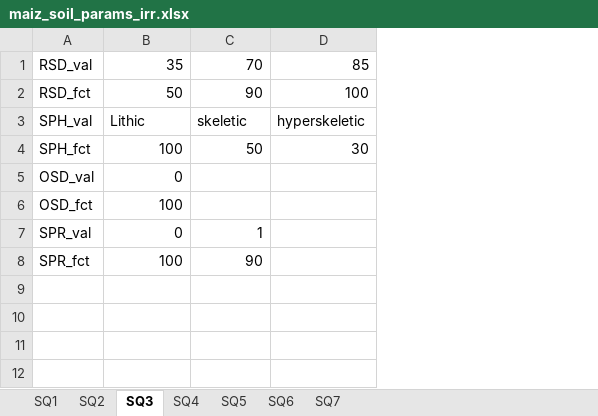
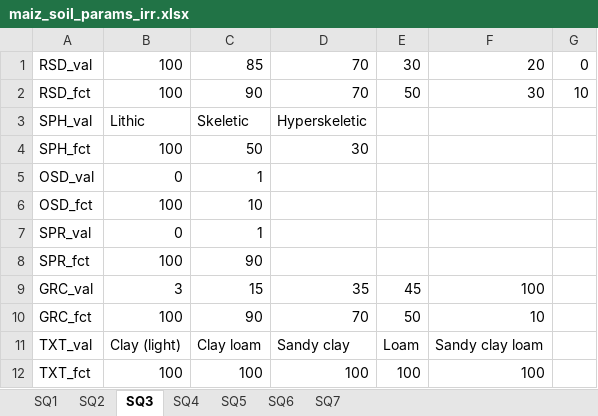
Before and after one commit to gicait/PyAEZ, an Excel workbook: data_input/maiz_soil_params_irr.xlsx, sheet SQ3, drawn as a sheet; values as stored, in another font and other column widths than the file's, no borders; the diff names each change by its address in the sheet, - before the commit and + after, or states it on an @@ line.

```diff
--- a/data_input/maiz_soil_params_irr.xlsx (sheet SQ3)
+++ b/data_input/maiz_soil_params_irr.xlsx (sheet SQ3)
+column E, rows 1-2: 30 | 50
+column F, rows 1-2: 20 | 30
+column G, rows 1-2: 0 | 10
-B1: 35
+B1: 100
-C1: 70
+C1: 85
-D1: 85
+D1: 70
-B2: 50
+B2: 100
-D2: 100
+D2: 70
-C3: skeletic
+C3: Skeletic
-D3: hyperskeletic
+D3: Hyperskeletic
-C5: (empty)
+C5: 1
-C6: (empty)
+C6: 10
+row 9: GRC_val | 3 | 15 | 35 | 45 | 100
+row 10: GRC_fct | 100 | 90 | 70 | 50 | 10
+row 11: TXT_val | Clay (light) | Clay loam | Sandy clay | Loam | Sandy clay loam
+row 12: TXT_fct | 100 | 100 | 100 | 100 | 100
```
Also changed, not shown: sheet SQ2, sheet SQ7, sheet SQ1, sheet SQ6, sheet SQ5, sheet SQ4, data_input/maiz_soil_params_rain.xlsx, 19 other files.
